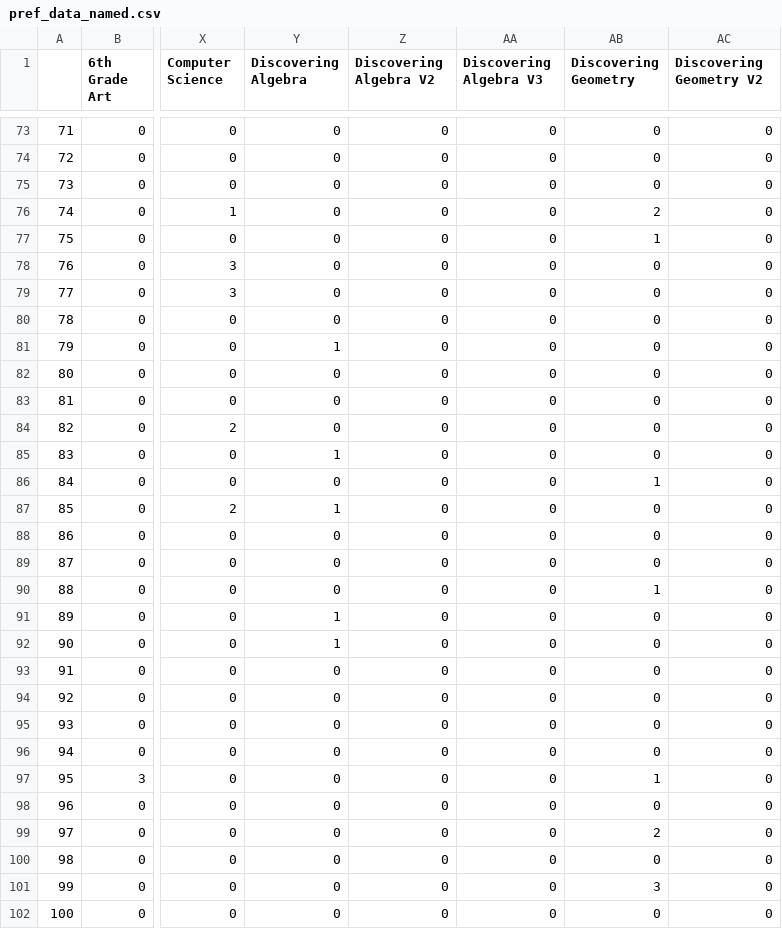
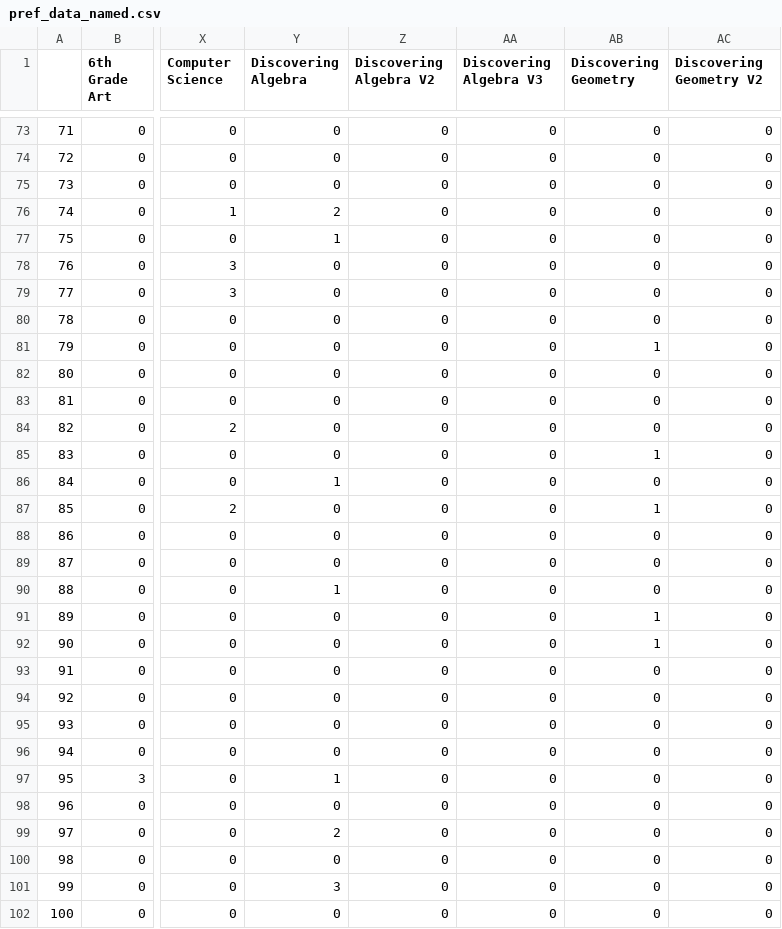
Before and after one commit to dayonenotdaytwo/LACS_Scheduler, a CSV file: Resources/18_19/pref_data_named.csv, drawn as a sheet; only a part is shown, gaps mark what is left out; the diff covers the shown part only; the diff names each change by its address in the sheet, - before the commit and + after, or states it on an @@ line.

```diff
--- a/Resources/18_19/pref_data_named.csv
+++ b/Resources/18_19/pref_data_named.csv
-Y76 (Discovering Algebra): 0
+Y76 (Discovering Algebra): 2
-AB76 (Discovering Geometry): 2
+AB76 (Discovering Geometry): 0
-Y77 (Discovering Algebra): 0
+Y77 (Discovering Algebra): 1
-AB77 (Discovering Geometry): 1
+AB77 (Discovering Geometry): 0
-Y81 (Discovering Algebra): 1
+Y81 (Discovering Algebra): 0
-AB81 (Discovering Geometry): 0
+AB81 (Discovering Geometry): 1
-Y85 (Discovering Algebra): 1
+Y85 (Discovering Algebra): 0
-AB85 (Discovering Geometry): 0
+AB85 (Discovering Geometry): 1
-Y86 (Discovering Algebra): 0
+Y86 (Discovering Algebra): 1
-AB86 (Discovering Geometry): 1
+AB86 (Discovering Geometry): 0
-Y87 (Discovering Algebra): 1
+Y87 (Discovering Algebra): 0
-AB87 (Discovering Geometry): 0
+AB87 (Discovering Geometry): 1
-Y90 (Discovering Algebra): 0
+Y90 (Discovering Algebra): 1
-AB90 (Discovering Geometry): 1
+AB90 (Discovering Geometry): 0
-Y91:Y92 (Discovering Algebra): 1
+Y91:Y92 (Discovering Algebra): 0
-AB91:AB92 (Discovering Geometry): 0
+AB91:AB92 (Discovering Geometry): 1
-Y97 (Discovering Algebra): 0
+Y97 (Discovering Algebra): 1
-AB97 (Discovering Geometry): 1
+AB97 (Discovering Geometry): 0
-Y99 (Discovering Algebra): 0
+Y99 (Discovering Algebra): 2
-AB99 (Discovering Geometry): 2
+AB99 (Discovering Geometry): 0
-Y101 (Discovering Algebra): 0
+Y101 (Discovering Algebra): 3
-AB101 (Discovering Geometry): 3
+AB101 (Discovering Geometry): 0
```
Also changed, not shown: 108 edited cells elsewhere in this file, Resources/18_19/processed_preference_data.csv, 1 other file.
